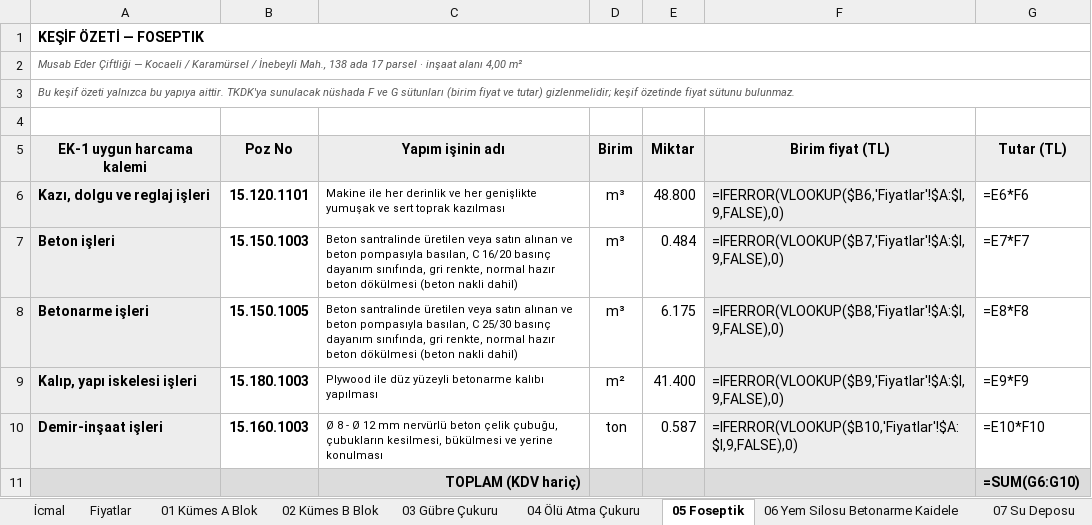
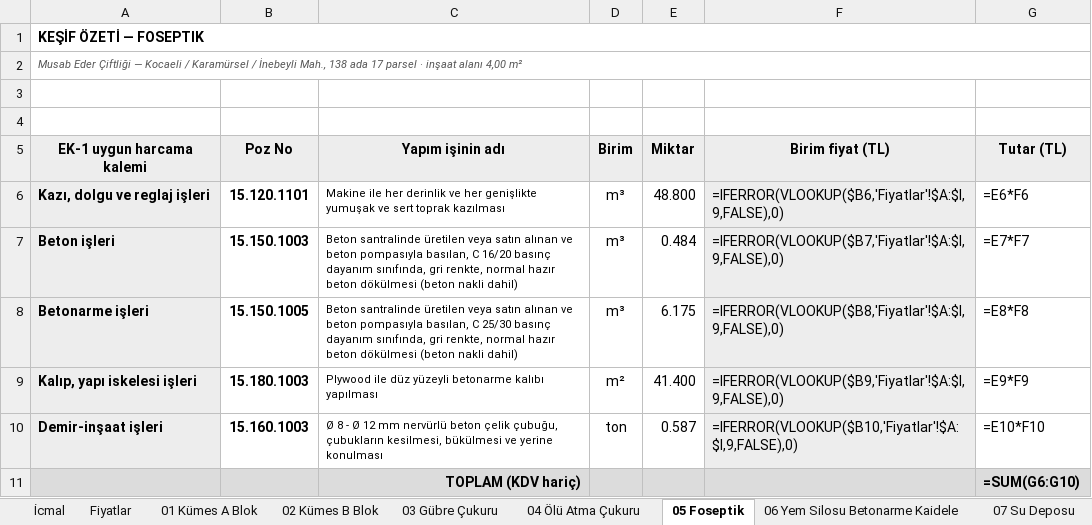
Before and after one commit to mahmuttari/Yonetmelik-araclari, an Excel workbook: belgeler/15_KESIF_OZETLERI.xlsx, sheet 05 Foseptik, drawn as a sheet; values as stored, in another font and other column widths than the file's, no borders; formulas without a stored value are shown as written; the diff names each change by its address in the sheet, - before the commit and + after, or states it on an @@ line.

```diff
--- a/belgeler/15_KESIF_OZETLERI.xlsx (sheet 05 Foseptik)
+++ b/belgeler/15_KESIF_OZETLERI.xlsx (sheet 05 Foseptik)
-A3 (EK-1 uygun harcama kalemi): Bu keşif özeti yalnızca bu yapıya aittir. TKDK'ya sunulacak nüshada F ve G sütunları (birim fiyat ve tutar) gizlenmelidir; keşif özetinde fiyat sütunu bulunmaz.
+A3 (EK-1 uygun harcama kalemi): (empty)
-A3:G3 merged
```
Also changed, not shown: sheet 07 Su Deposu, sheet 04 Ölü Atma Çukuru, sheet 06 Yem Silosu Betonarme Kaidele, sheet 03 Gübre Çukuru, sheet 08 Çevre Düzenlemesi ve Saha Al, sheet 01 Kümes A Blok, 2 more sheets, belgeler/14_TEKLIFLER_MARFEN.xlsx, belgeler/IPARD_EVRAKLARI.xlsx, 40 other files.
